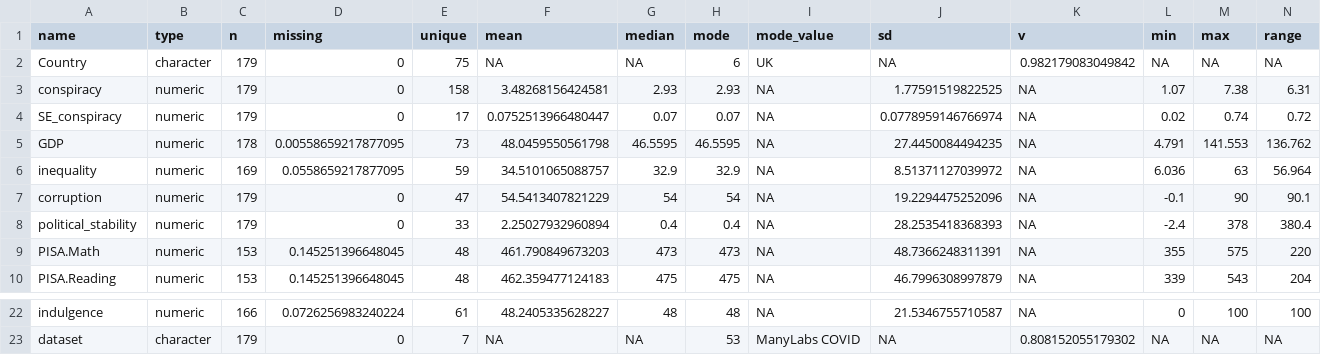
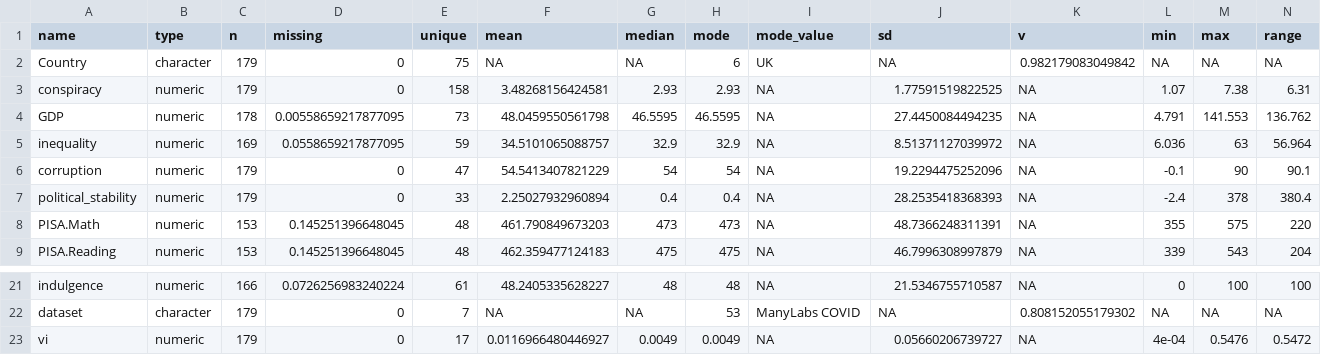
Before and after one commit to cjvanlissa/alper_country_conspiracy, a CSV file: codebook_df.csv, drawn as a sheet; only a part is shown, gaps mark what is left out; removed rows and columns are numbered as before the commit, all else as after; rows hold the shown columns only; the diff names each change by its address in the sheet, - before the commit and + after, or states it on an @@ line.

```diff
--- a/codebook_df.csv
+++ b/codebook_df.csv
-row 4: SE_conspiracy | numeric | 179 | 0 | 17 | 0.0752513966480447 | 0.07 | 0.07 | NA | 0.0778959146766974 | NA | 0.02 | 0.74 | 0.72
+row 23: vi | numeric | 179 | 0 | 17 | 0.0116966480446927 | 0.0049 | 0.0049 | NA | 0.05660206739727 | NA | 4e-04 | 0.5476 | 0.5472
```
Also changed, not shown: df.csv, 14 other files.
